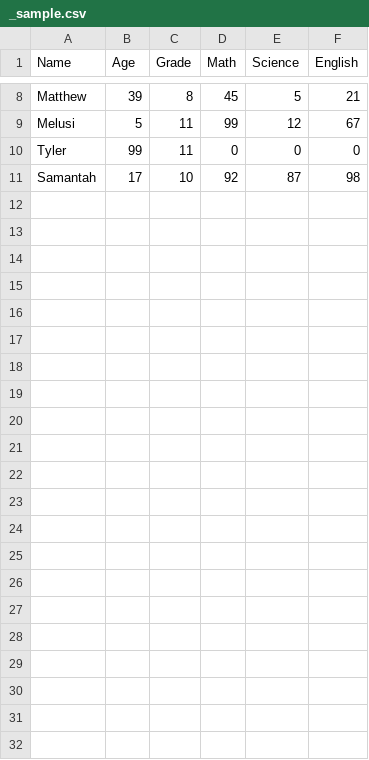
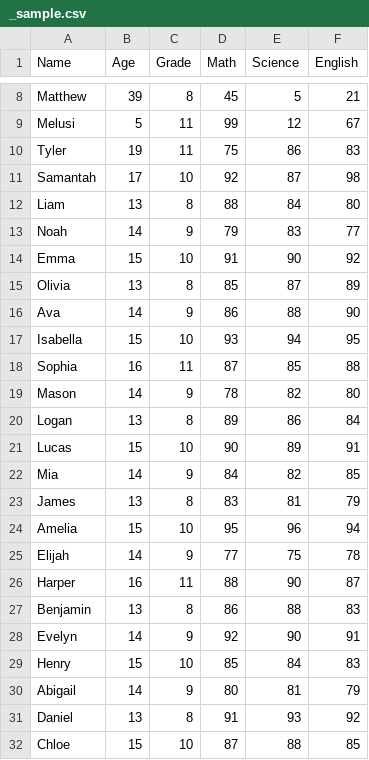
Before and after one commit to Aaron-Loera/UTT_Hackathon, a CSV file: knowledge_base/_sample.csv, drawn as a sheet; only a part is shown, gaps mark what is left out.

Commit message:
Restructured chat prompts - Provided a more descriptive and flexible prompt to  LLM - Printed context for easier error detection - Increase sample data to 31 entries

```diff
--- a/knowledge_base/_sample.csv
+++ b/knowledge_base/_sample.csv
@@ -9,3 +9,24 @@ Matthew,39,8,45,5,21
 Melusi,5,11,99,12,67
-Tyler,99,11,0,0,0
+Tyler,19,11,75,86,83
 Samantah,17,10,92,87,98
+Liam,13,8,88,84,80
+Noah,14,9,79,83,77
+Emma,15,10,91,90,92
+Olivia,13,8,85,87,89
+Ava,14,9,86,88,90
+Isabella,15,10,93,94,95
+Sophia,16,11,87,85,88
+Mason,14,9,78,82,80
+Logan,13,8,89,86,84
+Lucas,15,10,90,89,91
+Mia,14,9,84,82,85
+James,13,8,83,81,79
+Amelia,15,10,95,96,94
+Elijah,14,9,77,75,78
+Harper,16,11,88,90,87
+Benjamin,13,8,86,88,83
+Evelyn,14,9,92,90,91
+Henry,15,10,85,84,83
+Abigail,14,9,80,81,79
+Daniel,13,8,91,93,92
+Chloe,15,10,87,88,85
```
Also changed, not shown: 7 other files.
